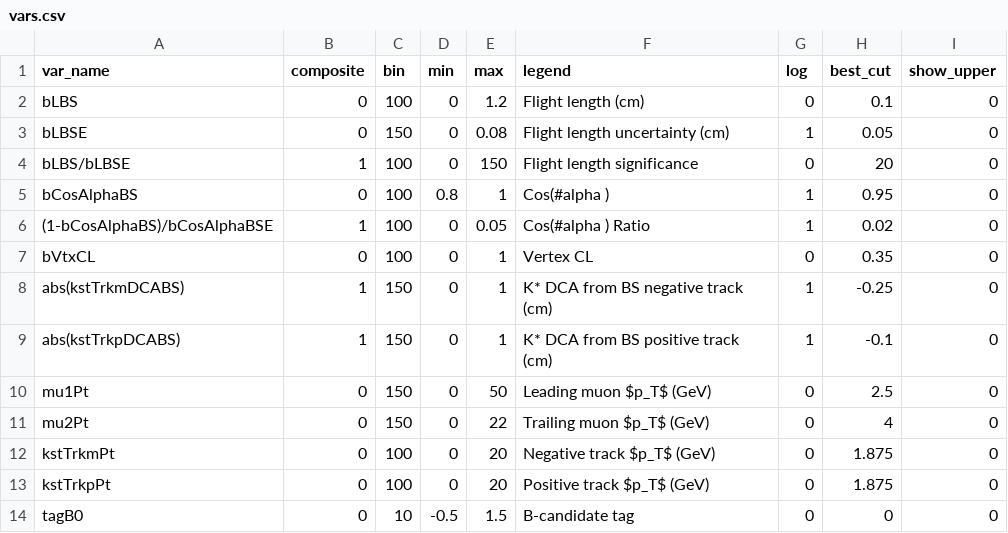
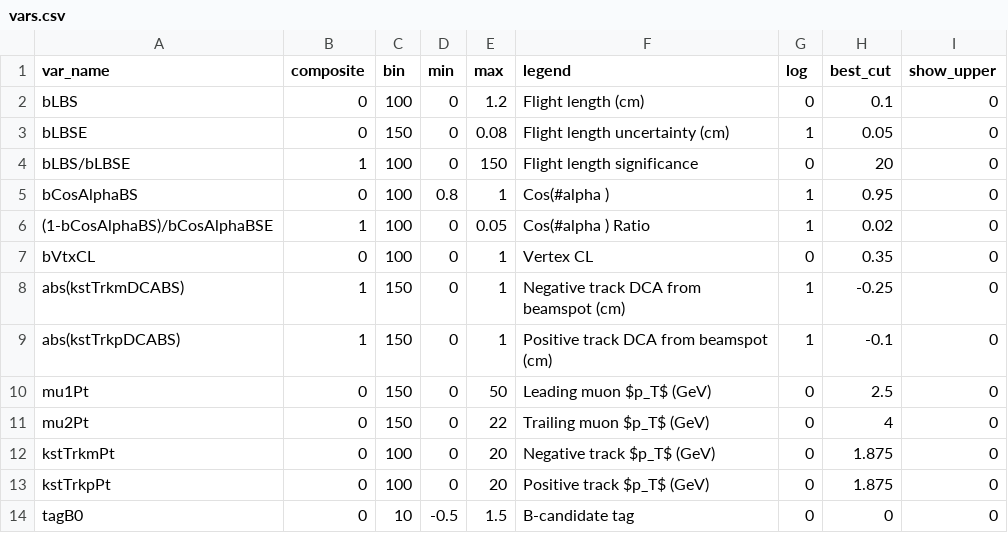
Before and after one commit to LIP-Flavour-Anomalies-studies/SummerLIP23, a CSV file: vars.csv, drawn as a sheet.

Commit message:
fixed var label

```diff
--- a/vars.csv
+++ b/vars.csv
@@ -7,4 +7,4 @@ bCosAlphaBS,0,100,0.8,1,Cos(#alpha ),1,0.95,0
 bVtxCL,0,100,0,1,Vertex CL,0,0.35,0
-abs(kstTrkmDCABS),1,150,0,1,K* DCA from BS negative track (cm),1,-0.25,0
-abs(kstTrkpDCABS),1,150,0,1,K* DCA from BS positive track (cm),1,-0.1,0
+abs(kstTrkmDCABS),1,150,0,1,Negative track DCA from beamspot (cm),1,-0.25,0
+abs(kstTrkpDCABS),1,150,0,1,Positive track DCA from beamspot (cm),1,-0.1,0
 mu1Pt,0,150,0,50,Leading muon $p_T$ (GeV),0,2.5,0
```
